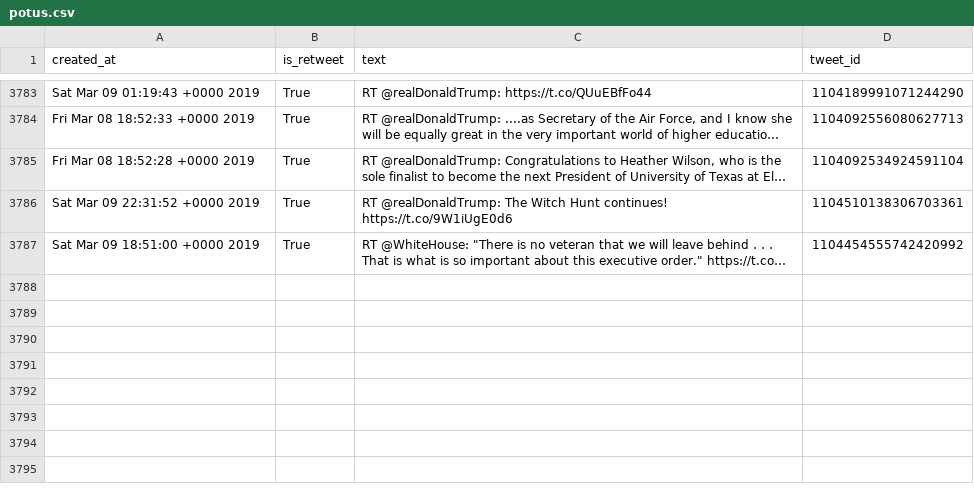
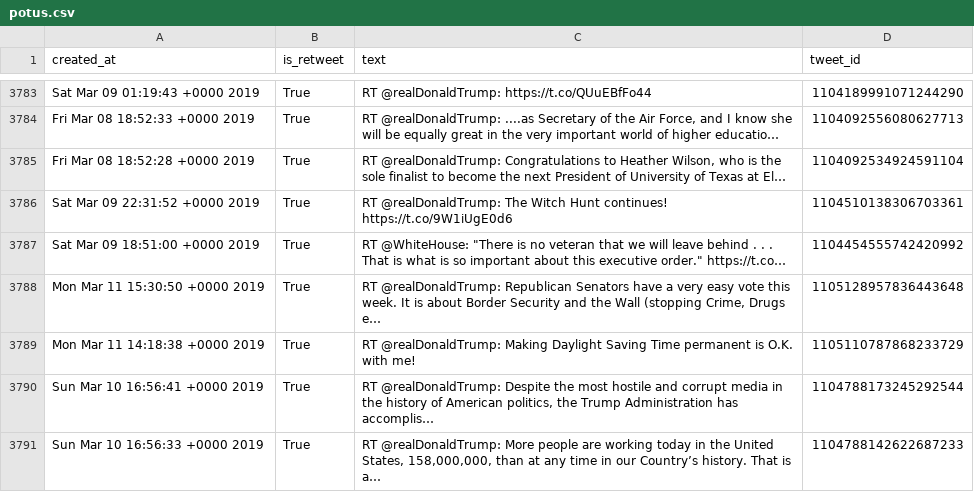
Before and after one commit to cpenalobel/sportsdata, a CSV file: twets/potus.csv, drawn as a sheet; only a part is shown, gaps mark what is left out; the diff names each change by its address in the sheet, - before the commit and + after, or states it on an @@ line.

```diff
--- a/twets/potus.csv
+++ b/twets/potus.csv
+row 3788: Mon Mar 11 15:30:50 +0000 2019 | True | RT @realDonaldTrump: Republican Senators have a very easy vote this week. It is about Border Security and the Wall (stopping Crime, Drugs e… | 1105128957836443648
+row 3789: Mon Mar 11 14:18:38 +0000 2019 | True | RT @realDonaldTrump: Making Daylight Saving Time permanent is O.K. with me! | 1105110787868233729
+row 3790: Sun Mar 10 16:56:41 +0000 2019 | True | RT @realDonaldTrump: Despite the most hostile and corrupt media in the history of American politics, the Trump Administration has accomplis… | 1104788173245292544
+row 3791: Sun Mar 10 16:56:33 +0000 2019 | True | RT @realDonaldTrump: More people are working today in the United States, 158,000,000, than at any time in our Country’s history. That is a… | 1104788142622687233
```
Also changed, not shown: twets/realdonaldtrump.csv, twets/vp.csv, 1 other file.
